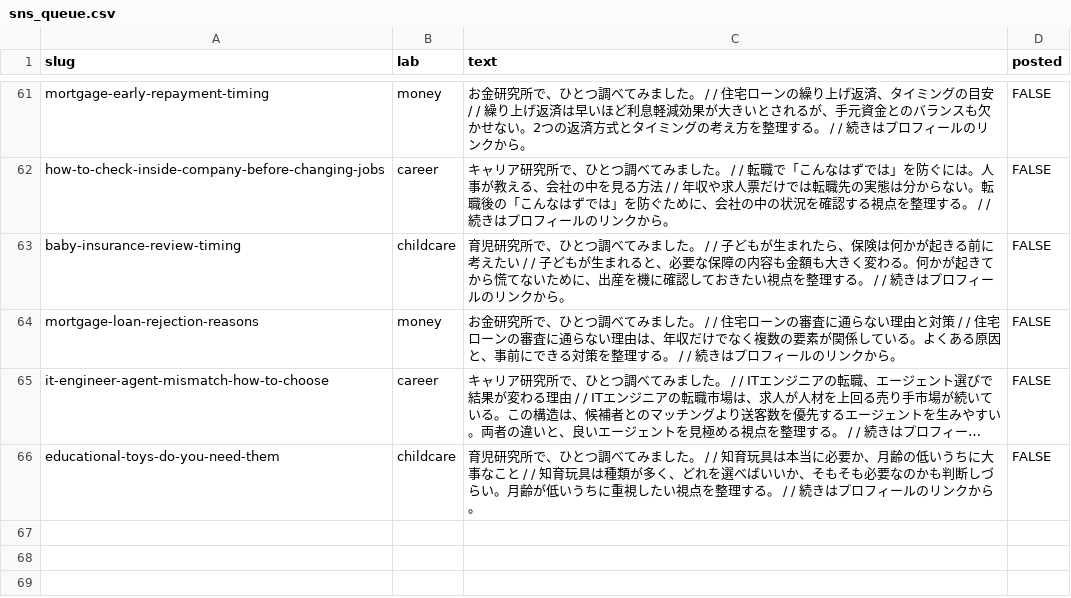
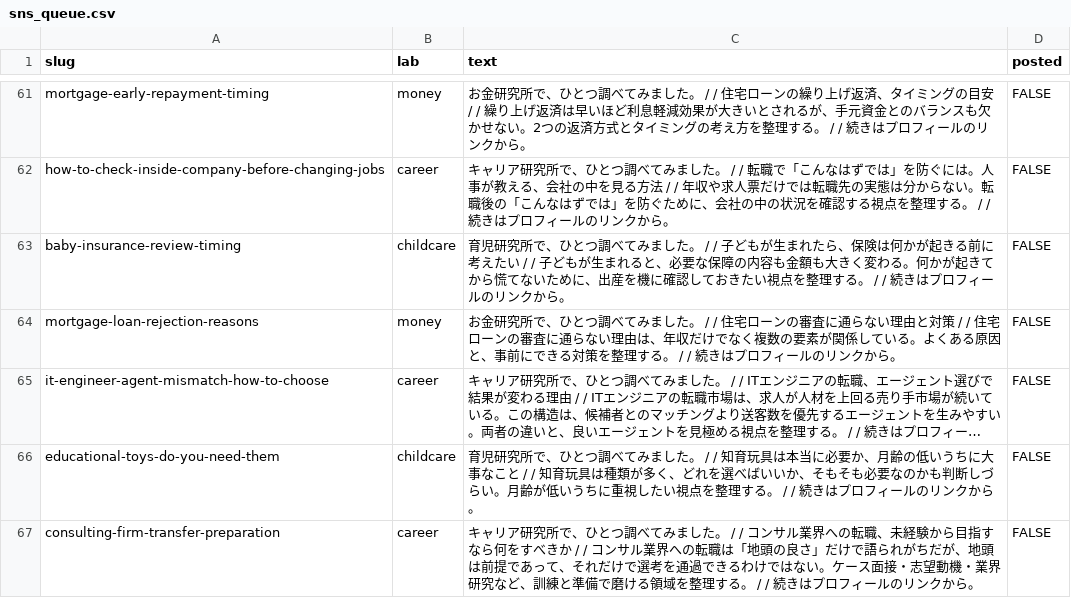
Before and after one commit to key7878/jinsei-lab, a CSV file: site/sns_queue.csv, drawn as a sheet; only a part is shown, gaps mark what is left out; long unchanged cells end in …; the diff names each change by its address in the sheet, - before the commit and + after, or states it on an @@ line.

```diff
--- a/site/sns_queue.csv
+++ b/site/sns_queue.csv
+row 67: consulting-firm-transfer-preparation | career | キャリア研究所で、ひとつ調べてみました。 / / コンサル業界への転職、未経験から目指すなら何をすべきか / / コンサル業界への転職は「地頭の良さ」だけで語られがちだが、地頭は前提であって、それだけで選考を通過できるわけではない。ケース面接・志望動機・業界研究など、訓練と準備で磨ける領域を整理する。 / / 続きはプロフィールのリンクから。 | FALSE
```
Also changed, not shown: 22 other files.
